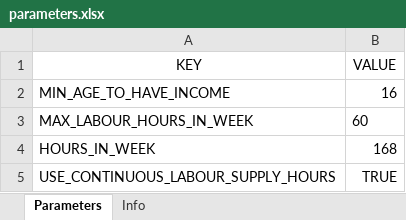
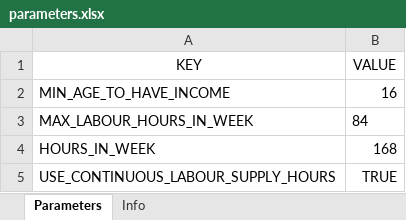
Before and after one commit to Mariia-Var/SimPathsEU, an Excel workbook: input/ES/parameters.xlsx, sheet Parameters, drawn as a sheet; only a part is shown; values as stored, in another font and other column widths than the file's, no borders; the diff names each change by its address in the sheet, - before the commit and + after, or states it on an @@ line.

Commit message:
Draw ES realised hours from the EU-SILC within-band distribution
  - Add Parameters.USE_SILC_LHW_BIN_DISTRIBUTION_ES (default true). When it is on, every positive ES band draws realised weekly hours from the EU-SILC distribution of observed hours (lhw) within that band, using the person's uniform hours draw.
    An hour that SILC never observed is never drawn. The distributions are loaded from input/ES/hours_distributions_adjusted_noAll.xlsx and kept per sample type and gender: Couple, Single_dep, Adult_child, Single_indep x male/female.
  - Person.findSilcLhwSheet picks the sample type the same way BenefitUnit picks the labour-supply estimates. The sheet is fixed whenever hours are set.
  - The top band (CATEGORY_ES_5) now runs to MAX_LABOUR_HOURS_IN_WEEK, which is raised from 60 to 84.
  - Rename useRepresentativeHours -> useRepresentativeHoursInUtility.

```diff
--- a/input/ES/parameters.xlsx (sheet Parameters)
+++ b/input/ES/parameters.xlsx (sheet Parameters)
-B3 (VALUE): 60
+B3 (VALUE): 84
```
Also changed, not shown: 6 other files.
